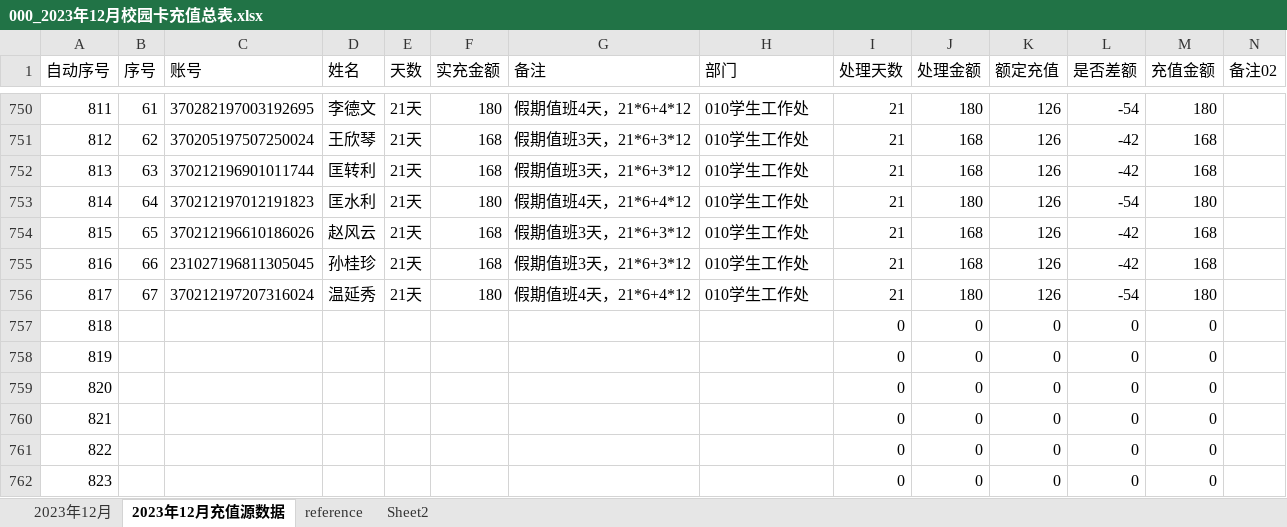
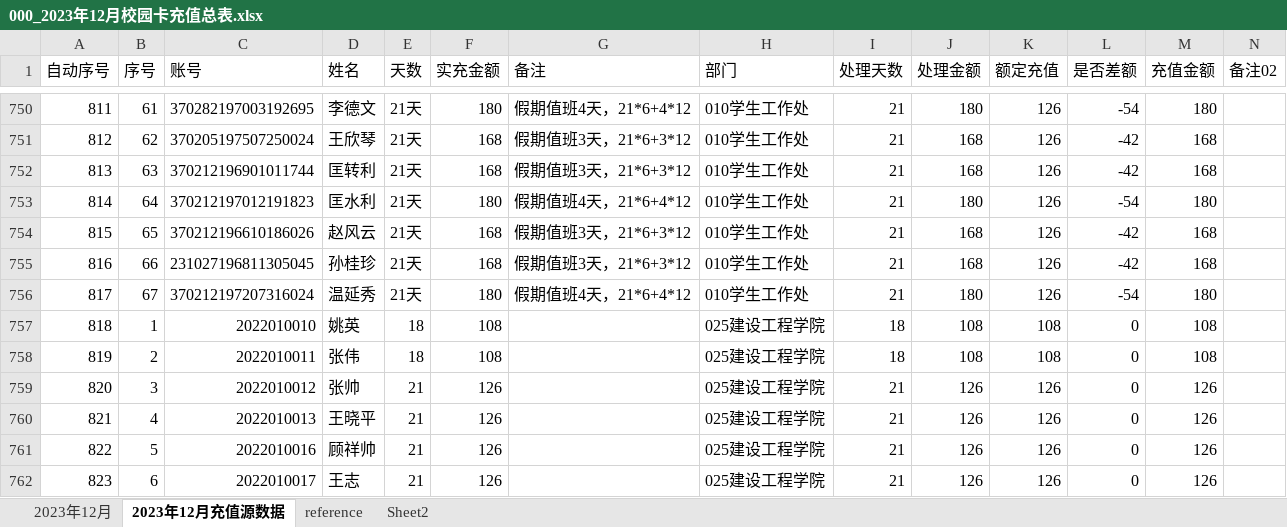
Before and after one commit to qubin0532/cardfull202312, an Excel workbook: 000_2023年12月校园卡充值总表.xlsx, sheet 2023年12月充值源数据, drawn as a sheet; only a part is shown, gaps mark what is left out; values as stored, in another font and other column widths than the file's, no borders; conditional formats not drawn; the diff covers the shown part only; the diff names each change by its address in the sheet, - before the commit and + after, or states it on an @@ line.

```diff
--- a/000_2023年12月校园卡充值总表.xlsx (sheet 2023年12月充值源数据)
+++ b/000_2023年12月校园卡充值总表.xlsx (sheet 2023年12月充值源数据)
-B757 (序号): (empty)
+B757 (序号): 1
-C757 (账号): (empty)
+C757 (账号): 2022010010
-D757 (姓名): (empty)
+D757 (姓名): 姚英
-E757:E758 (天数): (empty)
+E757:E758 (天数): 18
-F757:F758 (实充金额): (empty)
+F757:F758 (实充金额): 108
-H757:H762 (部门): (empty)
+H757:H762 (部门): 025建设工程学院
-I757:I758 (处理天数): 0
+I757:I758 (处理天数): 18
-J757:J758 (处理金额): 0
+J757:J758 (处理金额): 108
-K757:K758 (额定充值): 0
+K757:K758 (额定充值): 108
-M757:M758 (充值金额): 0
+M757:M758 (充值金额): 108
-B758 (序号): (empty)
+B758 (序号): 2
-C758 (账号): (empty)
+C758 (账号): 2022010011
-D758 (姓名): (empty)
+D758 (姓名): 张伟
-B759 (序号): (empty)
+B759 (序号): 3
-C759 (账号): (empty)
+C759 (账号): 2022010012
-D759 (姓名): (empty)
+D759 (姓名): 张帅
-E759:E762 (天数): (empty)
+E759:E762 (天数): 21
-F759:F762 (实充金额): (empty)
+F759:F762 (实充金额): 126
-I759:I762 (处理天数): 0
+I759:I762 (处理天数): 21
-J759:J762 (处理金额): 0
+J759:J762 (处理金额): 126
-K759:K762 (额定充值): 0
+K759:K762 (额定充值): 126
-M759:M762 (充值金额): 0
+M759:M762 (充值金额): 126
-B760 (序号): (empty)
+B760 (序号): 4
-C760 (账号): (empty)
+C760 (账号): 2022010013
-D760 (姓名): (empty)
+D760 (姓名): 王晓平
-B761 (序号): (empty)
+B761 (序号): 5
-C761 (账号): (empty)
+C761 (账号): 2022010016
-D761 (姓名): (empty)
+D761 (姓名): 顾祥帅
-B762 (序号): (empty)
+B762 (序号): 6
-C762 (账号): (empty)
+C762 (账号): 2022010017
-D762 (姓名): (empty)
+D762 (姓名): 王志
```
Also changed, not shown: 140 edited cells elsewhere in this sheet, sheet 2023年12月, 4 other files.
